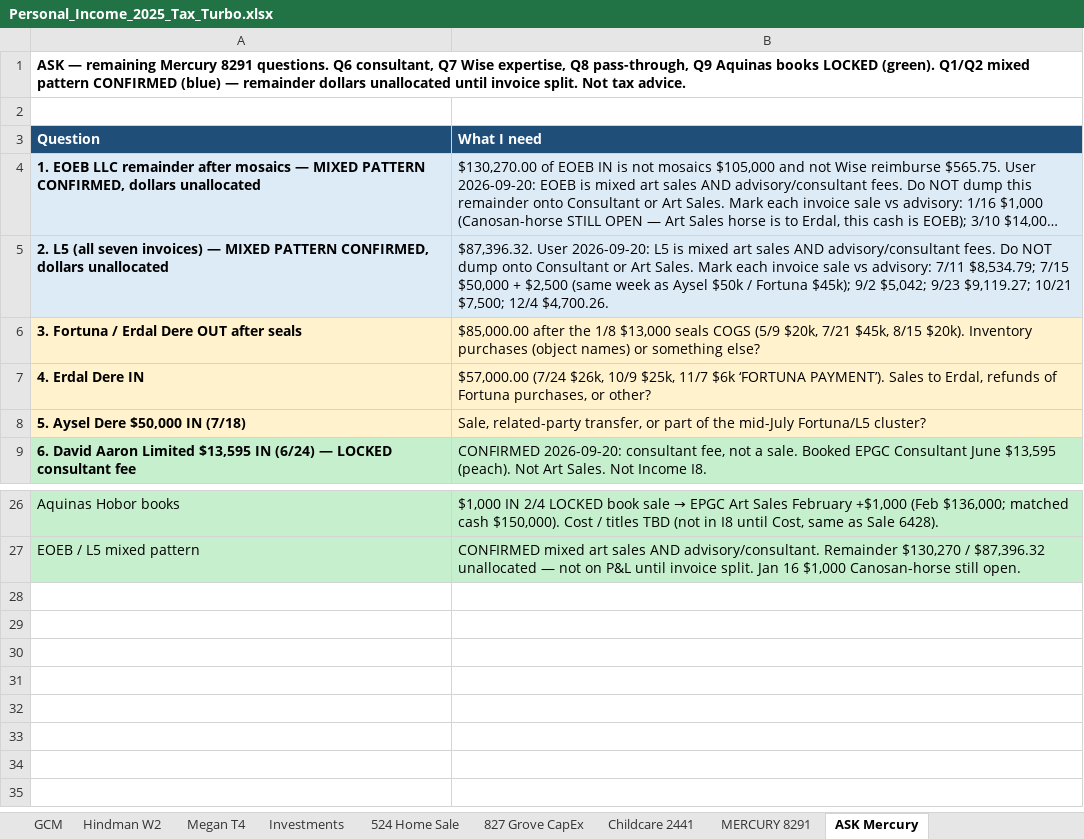
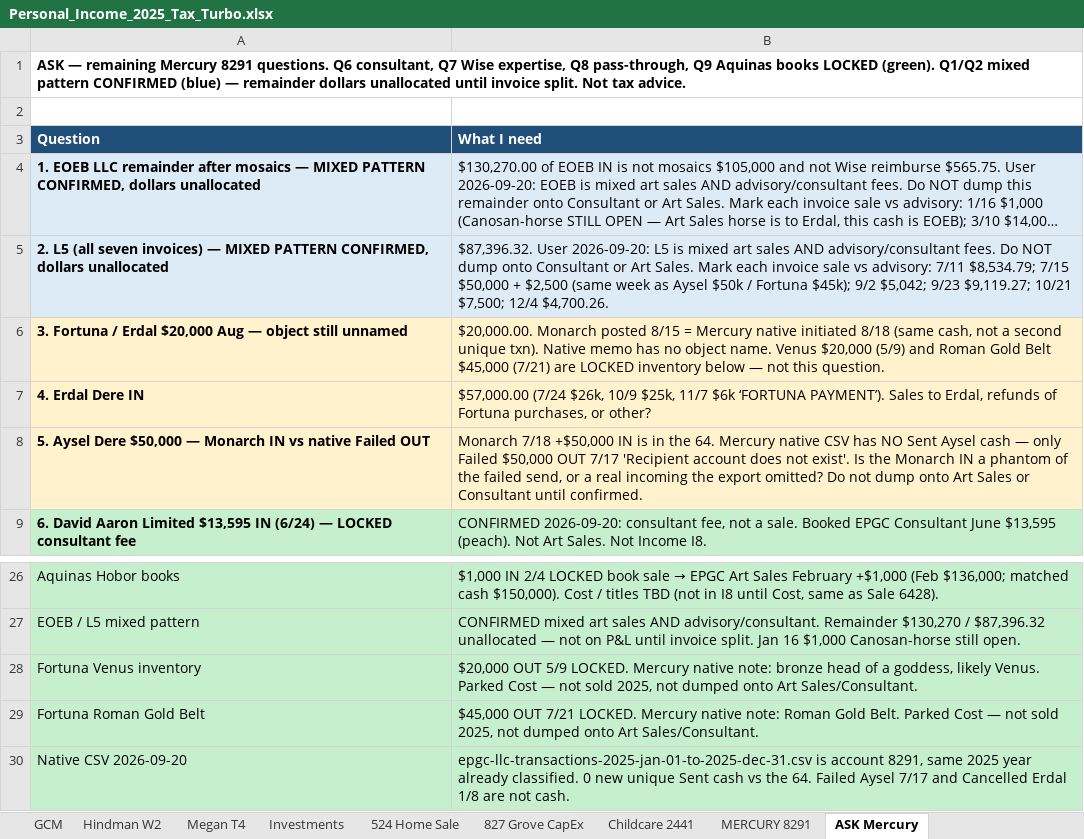
Before and after one commit to ColeyFineArts/flashcards, an Excel workbook: .cursor/scratch/Personal_Income_2025_Tax_Turbo.xlsx, sheet ASK Mercury, drawn as a sheet; only a part is shown, gaps mark what is left out; long unchanged cells end in …; values as stored, in another font and other column widths than the file's, no borders; removed rows and columns are numbered as before the commit, all else as after; the diff names each change by its address in the sheet, - before the commit and + after, or states it on an @@ line.

```diff
--- a/.cursor/scratch/Personal_Income_2025_Tax_Turbo.xlsx (sheet ASK Mercury)
+++ b/.cursor/scratch/Personal_Income_2025_Tax_Turbo.xlsx (sheet ASK Mercury)
-row 6: 3. Fortuna / Erdal Dere OUT after seals | $85,000.00 after the 1/8 $13,000 seals COGS (5/9 $20k, 7/21 $45k, 8/15 $20k). Inventory purchases (object names) or something else?
+row 6: 3. Fortuna / Erdal $20,000 Aug — object still unnamed | $20,000.00. Monarch posted 8/15 = Mercury native initiated 8/18 (same cash, not a second unique txn). Native memo has no object name. Venus $20,000 (5/9) and Roman Gold Belt $45,000 (7/21) are LOCKED inventory below — not this question.
-row 8: 5. Aysel Dere $50,000 IN (7/18) | Sale, related-party transfer, or part of the mid-July Fortuna/L5 cluster?
+row 8: 5. Aysel Dere $50,000 — Monarch IN vs native Failed OUT | Monarch 7/18 +$50,000 IN is in the 64. Mercury native CSV has NO Sent Aysel cash — only Failed $50,000 OUT 7/17 'Recipient account does not exist'. Is the Monarch IN a phantom of the failed send, or a real incoming the export omitted? Do not dump onto Art Sales or Consultant until confirmed.
+row 28: Fortuna Venus inventory | $20,000 OUT 5/9 LOCKED. Mercury native note: bronze head of a goddess, likely Venus. Parked Cost — not sold 2025, not dumped onto Art Sales/Consultant.
+row 29: Fortuna Roman Gold Belt | $45,000 OUT 7/21 LOCKED. Mercury native note: Roman Gold Belt. Parked Cost — not sold 2025, not dumped onto Art Sales/Consultant.
+row 30: Native CSV 2026-09-20 | epgc-llc-transactions-2025-jan-01-to-2025-dec-31.csv is account 8291, same 2025 year already classified. 0 new unique Sent cash vs the 64. Failed Aysel 7/17 and Cancelled Erdal 1/8 are not cash.
```
Also changed, not shown: sheet MERCURY 8291, sheet Art Sales and Purchases, .cursor/scratch/tax_turbo_deliverable/Personal_Income_2025_Tax_Turbo.xlsx, .cursor/scratch/tax_turbo_parts/ASK Mercury.xlsx, 16 other files.
